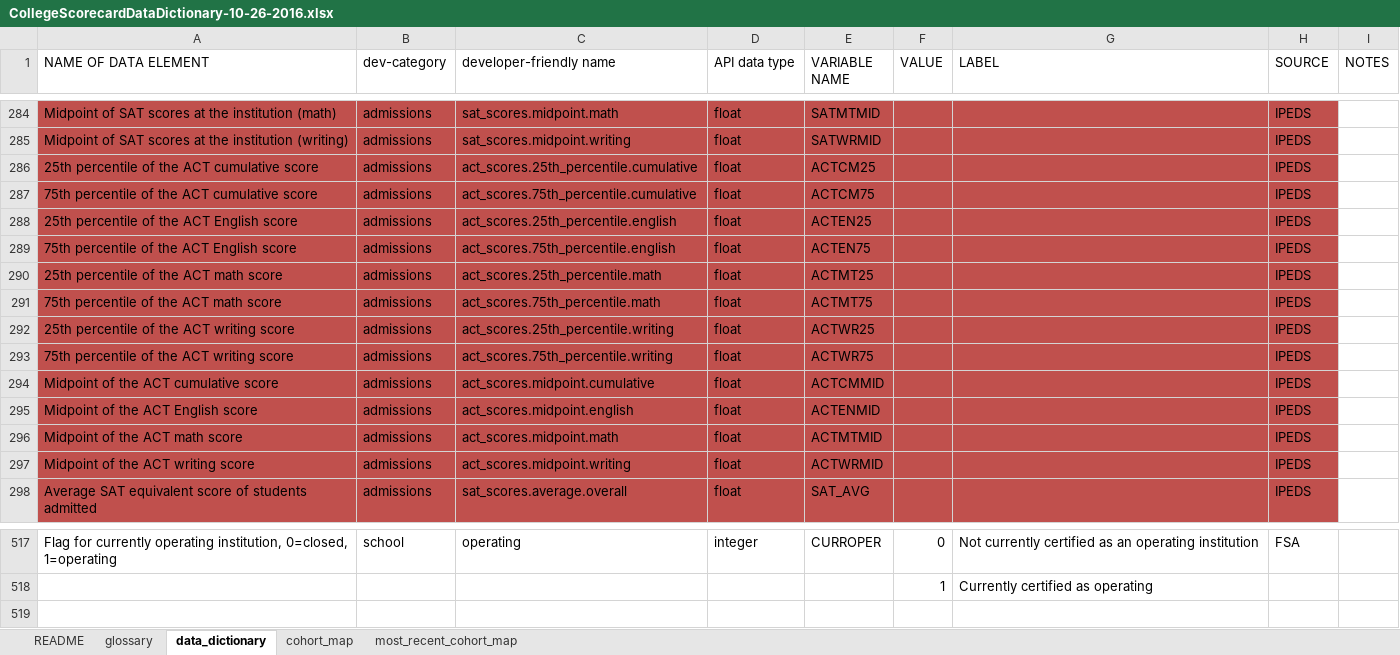
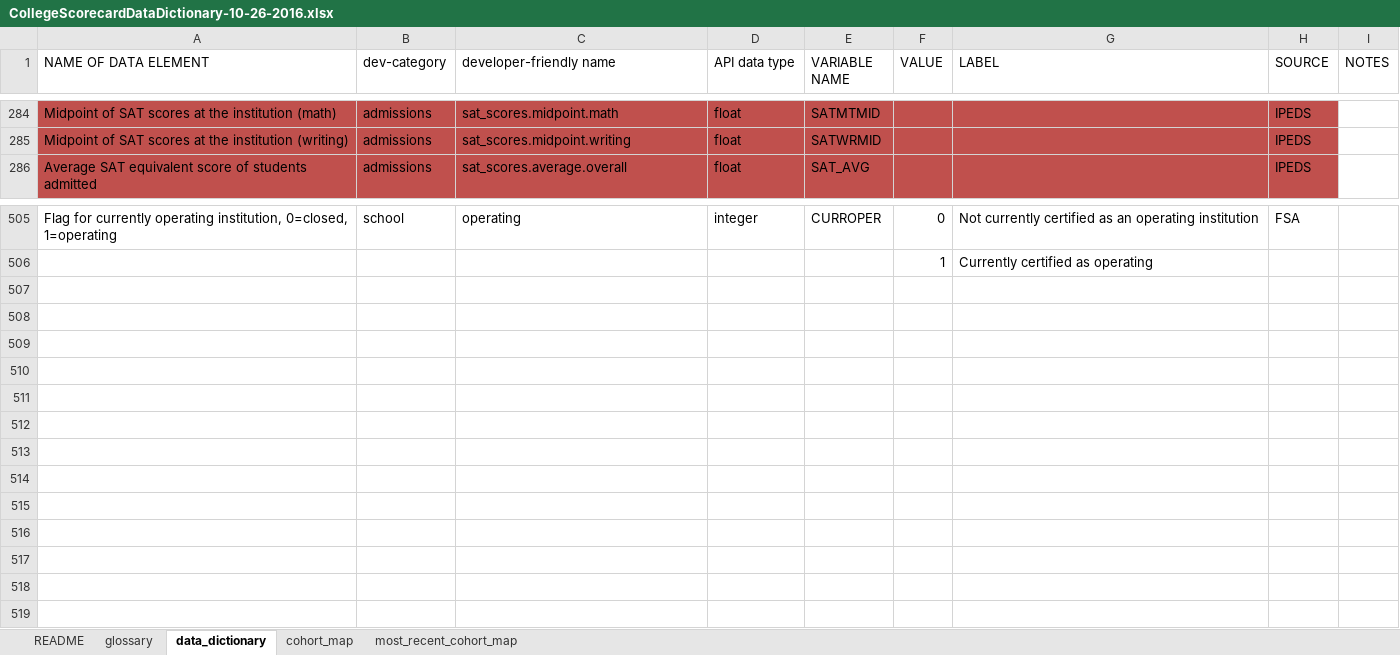
Before and after one commit to vanshady/university, an Excel workbook: backend/CollegeScorecardDataDictionary-10-26-2016.xlsx, sheet data_dictionary, drawn as a sheet; only a part is shown, gaps mark what is left out; values as stored, in another font and other column widths than the file's, no borders; removed rows and columns are numbered as before the commit, all else as after; the diff names each change by its address in the sheet, - before the commit and + after, or states it on an @@ line.

Commit message:
data dictionary

```diff
--- a/backend/CollegeScorecardDataDictionary-10-26-2016.xlsx (sheet data_dictionary)
+++ b/backend/CollegeScorecardDataDictionary-10-26-2016.xlsx (sheet data_dictionary)
-row 286: 25th percentile of the ACT cumulative score | admissions | act_scores.25th_percentile.cumulative | float | ACTCM25 |  |  | IPEDS
-row 287: 75th percentile of the ACT cumulative score | admissions | act_scores.75th_percentile.cumulative | float | ACTCM75 |  |  | IPEDS
-row 288: 25th percentile of the ACT English score | admissions | act_scores.25th_percentile.english | float | ACTEN25 |  |  | IPEDS
-row 289: 75th percentile of the ACT English score | admissions | act_scores.75th_percentile.english | float | ACTEN75 |  |  | IPEDS
-row 290: 25th percentile of the ACT math score | admissions | act_scores.25th_percentile.math | float | ACTMT25 |  |  | IPEDS
-row 291: 75th percentile of the ACT math score | admissions | act_scores.75th_percentile.math | float | ACTMT75 |  |  | IPEDS
-row 292: 25th percentile of the ACT writing score | admissions | act_scores.25th_percentile.writing | float | ACTWR25 |  |  | IPEDS
-row 293: 75th percentile of the ACT writing score | admissions | act_scores.75th_percentile.writing | float | ACTWR75 |  |  | IPEDS
-row 294: Midpoint of the ACT cumulative score | admissions | act_scores.midpoint.cumulative | float | ACTCMMID |  |  | IPEDS
-row 295: Midpoint of the ACT English score | admissions | act_scores.midpoint.english | float | ACTENMID |  |  | IPEDS
-row 296: Midpoint of the ACT math score | admissions | act_scores.midpoint.math | float | ACTMTMID |  |  | IPEDS
-row 297: Midpoint of the ACT writing score | admissions | act_scores.midpoint.writing | float | ACTWRMID |  |  | IPEDS
+row 507: (empty)
+row 508: (empty)
+row 509: (empty)
+row 510: (empty)
+row 511: (empty)
+row 512: (empty)
+row 513: (empty)
+row 514: (empty)
+row 515: (empty)
+row 516: (empty)
+row 517: (empty)
+row 518: (empty)
```
